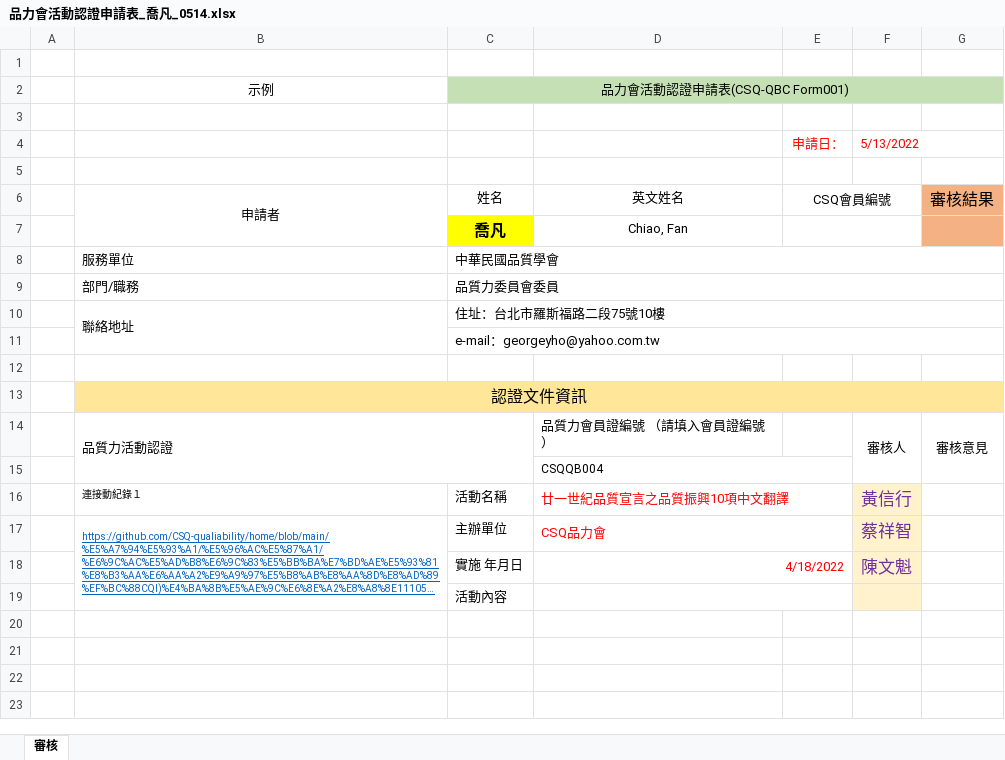
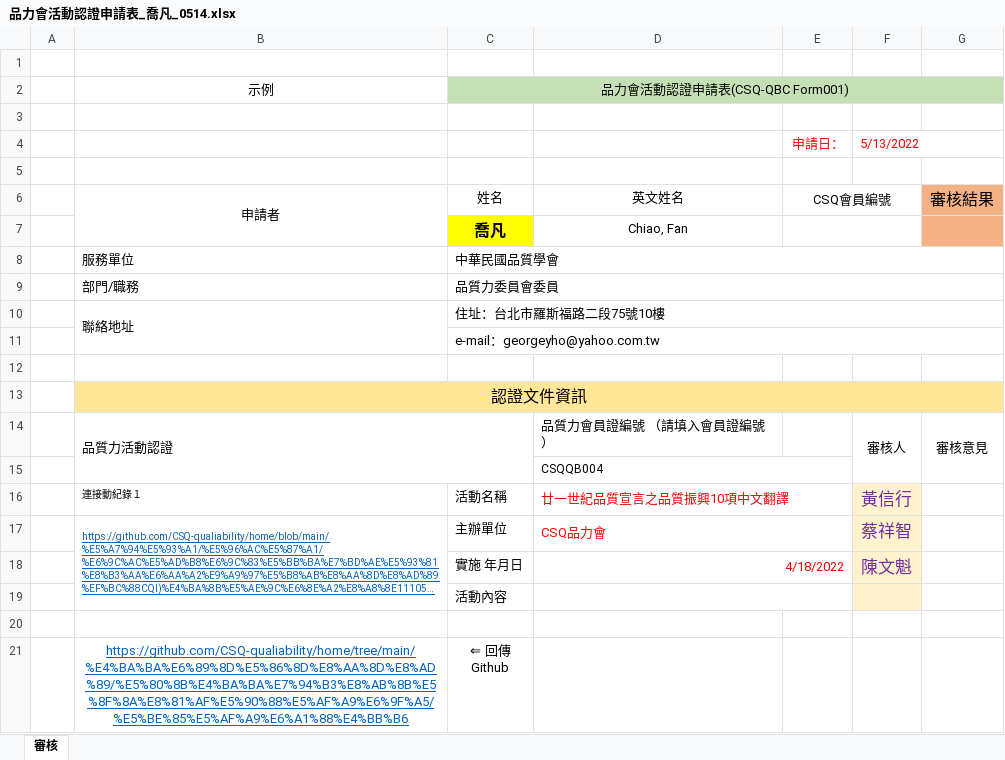
Before and after one commit to CSQ-qualiability/Quality-Manifesto, an Excel workbook: 人才再認證/個人申請及聯合審查/待審案件/品力會活動認證申請表_喬凡_0514.xlsx, sheet 審核, drawn as a sheet; long unchanged cells end in …; values as stored, in another font and other column widths than the file's, no borders; conditional formats not drawn; ↵ is a line break in a cell; the diff names each change by its address in the sheet, - before the commit and + after, or states it on an @@ line.

Commit message:
Add files via upload

```diff
--- a/人才再認證/個人申請及聯合審查/待審案件/品力會活動認證申請表_喬凡_0514.xlsx (sheet 審核)
+++ b/人才再認證/個人申請及聯合審查/待審案件/品力會活動認證申請表_喬凡_0514.xlsx (sheet 審核)
+row 20: (empty)
+row 21:  | https://github.com/CSQ-qualiability/home/tree/main/%E4%BA%BA%E6%89%8D%E5%86%8D%E8%AA%8D%E8%AD%89/%E5%80%8B%E4%BA%BA%E7%94%B3%E8%AB%8B%E5%8F%8A%E8%81%AF%E5%90%88%E5%AF%A9%E6%9F%A5/%E5%BE%85%E5%AF%A9%E6%A1%88%E4%BB%B6 | ⇐ 回傳 ↵ Github
```
